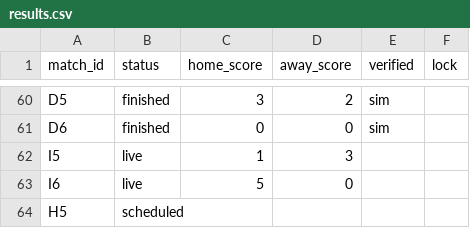
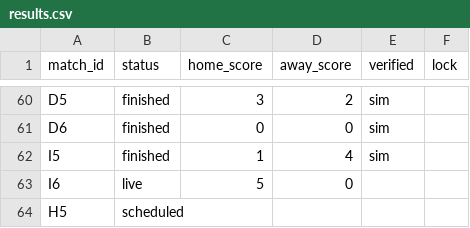
Before and after one commit to paulocrepaldi81/bolao-miha-2026, a CSV file: engine/data/results.csv, drawn as a sheet; only a part is shown, gaps mark what is left out.

```diff
--- a/engine/data/results.csv
+++ b/engine/data/results.csv
@@ -61,3 +61,3 @@ D5,finished,3,2,sim,
 D6,finished,0,0,sim,
-I5,live,1,3,,
+I5,finished,1,4,sim,
 I6,live,5,0,,
```
Also changed, not shown: 4 other files.
